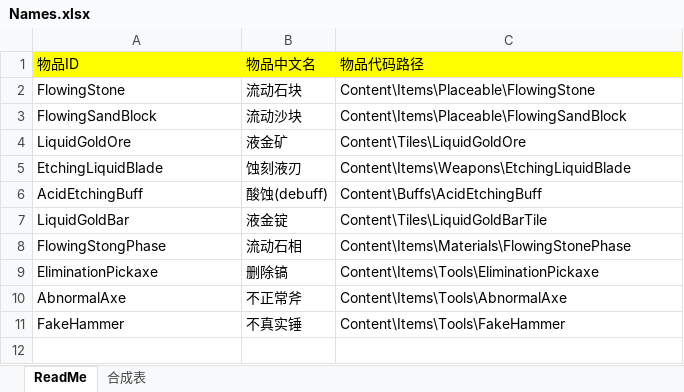
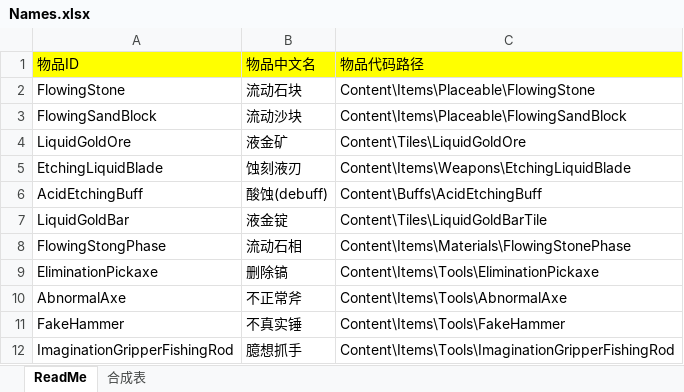
Before and after one commit to wbh-tmod/WBHMODE, an Excel workbook: Names.xlsx, sheet ReadMe, drawn as a sheet; values as stored, in another font and other column widths than the file's, no borders; the diff names each change by its address in the sheet, - before the commit and + after, or states it on an @@ line.

Commit message:
添加臆想抓手ImaginationGripperFishingRod

```diff
--- a/Names.xlsx (sheet ReadMe)
+++ b/Names.xlsx (sheet ReadMe)
+row 12: ImaginationGripperFishingRod | 臆想抓手 | Content\Items\Tools\ImaginationGripperFishingRod
```
Also changed, not shown: sheet 合成表, 6 other files.
